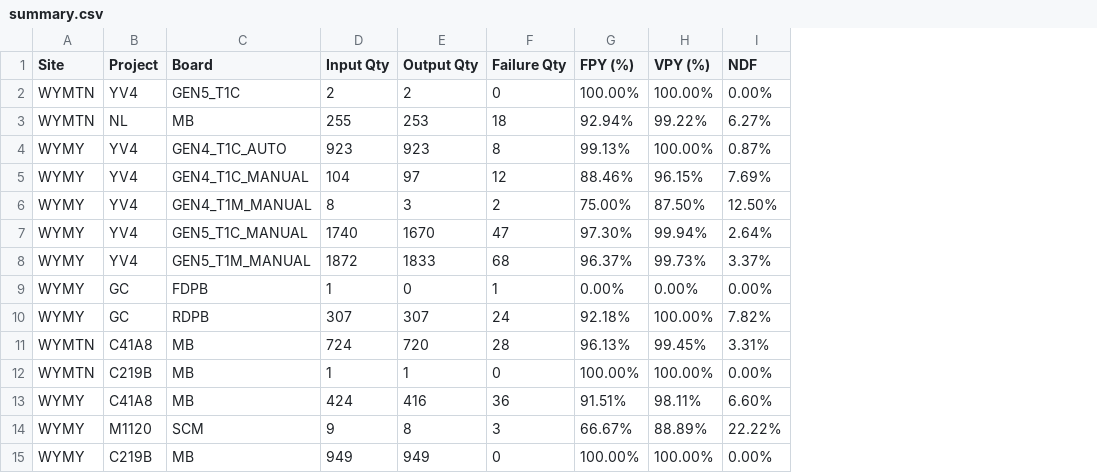
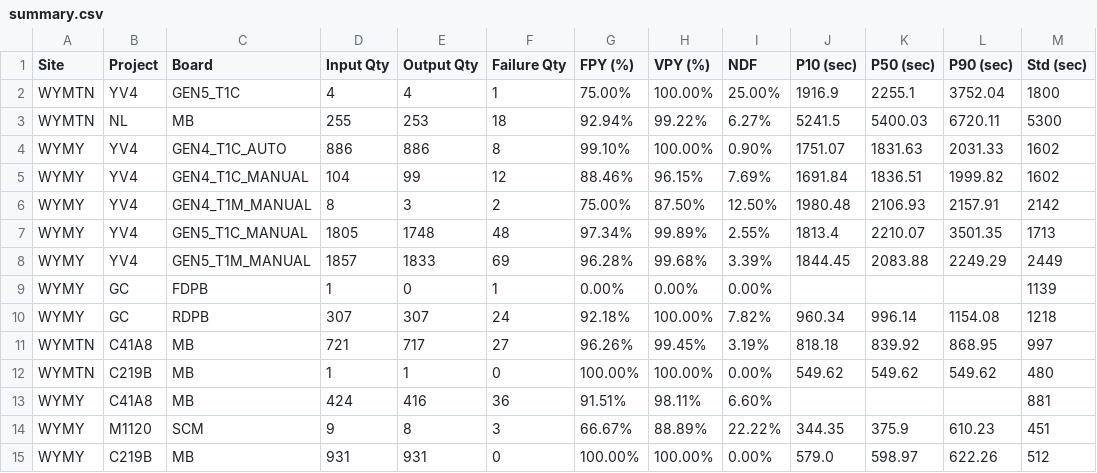
Before and after one commit to KennyKuo408/cdp-daily, a CSV file: reports/20261021/summary.csv, drawn as a sheet; only a part is shown; the diff covers the shown part only; the diff names each change by its address in the sheet, - before the commit and + after, or states it on an @@ line.

```diff
--- a/reports/20261021/summary.csv
+++ b/reports/20261021/summary.csv
+column J (P10 (sec)), rows 2-15: 1916.9 | 5241.5 | 1751.07 | 1691.84 | 1980.48 | 1813.4 | 1844.45 |  | 960.34 | 818.18 | 549.62 |  | 344.35 | 579.0
+column K (P50 (sec)), rows 2-15: 2255.1 | 5400.03 | 1831.63 | 1836.51 | 2106.93 | 2210.07 | 2083.88 |  | 996.14 | 839.92 | 549.62 |  | 375.9 | 598.97
+column L (P90 (sec)), rows 2-15: 3752.04 | 6720.11 | 2031.33 | 1999.82 | 2157.91 | 3501.35 | 2249.29 |  | 1154.08 | 868.95 | 549.62 |  | 610.23 | 622.26
+column M (Std (sec)), rows 2-15: 1800 | 5300 | 1602 | 1602 | 2142 | 1713 | 2449 | 1139 | 1218 | 997 | 480 | 881 | 451 | 512
-D2 (Input Qty): 2
+D2 (Input Qty): 4
-E2 (Output Qty): 2
+E2 (Output Qty): 4
-F2 (Failure Qty): 0
+F2 (Failure Qty): 1
-G2 (FPY (%)): 100.00%
+G2 (FPY (%)): 75.00%
-I2 (NDF): 0.00%
+I2 (NDF): 25.00%
-D4 (Input Qty): 923
+D4 (Input Qty): 886
-E4 (Output Qty): 923
+E4 (Output Qty): 886
-G4 (FPY (%)): 99.13%
+G4 (FPY (%)): 99.10%
-I4 (NDF): 0.87%
+I4 (NDF): 0.90%
-E5 (Output Qty): 97
+E5 (Output Qty): 99
-D7 (Input Qty): 1740
+D7 (Input Qty): 1805
-E7 (Output Qty): 1670
+E7 (Output Qty): 1748
-F7 (Failure Qty): 47
+F7 (Failure Qty): 48
-G7 (FPY (%)): 97.30%
+G7 (FPY (%)): 97.34%
-H7 (VPY (%)): 99.94%
+H7 (VPY (%)): 99.89%
-I7 (NDF): 2.64%
+I7 (NDF): 2.55%
-D8 (Input Qty): 1872
+D8 (Input Qty): 1857
-F8 (Failure Qty): 68
+F8 (Failure Qty): 69
-G8 (FPY (%)): 96.37%
+G8 (FPY (%)): 96.28%
-H8 (VPY (%)): 99.73%
+H8 (VPY (%)): 99.68%
-I8 (NDF): 3.37%
+I8 (NDF): 3.39%
-D11 (Input Qty): 724
+D11 (Input Qty): 721
-E11 (Output Qty): 720
+E11 (Output Qty): 717
-F11 (Failure Qty): 28
+F11 (Failure Qty): 27
-G11 (FPY (%)): 96.13%
+G11 (FPY (%)): 96.26%
-I11 (NDF): 3.31%
+I11 (NDF): 3.19%
-D15 (Input Qty): 949
+D15 (Input Qty): 931
-E15 (Output Qty): 949
+E15 (Output Qty): 931
```
Also changed, not shown: 1 added row, 1 removed row and 77 edited cells elsewhere in this file, 36 other files.
